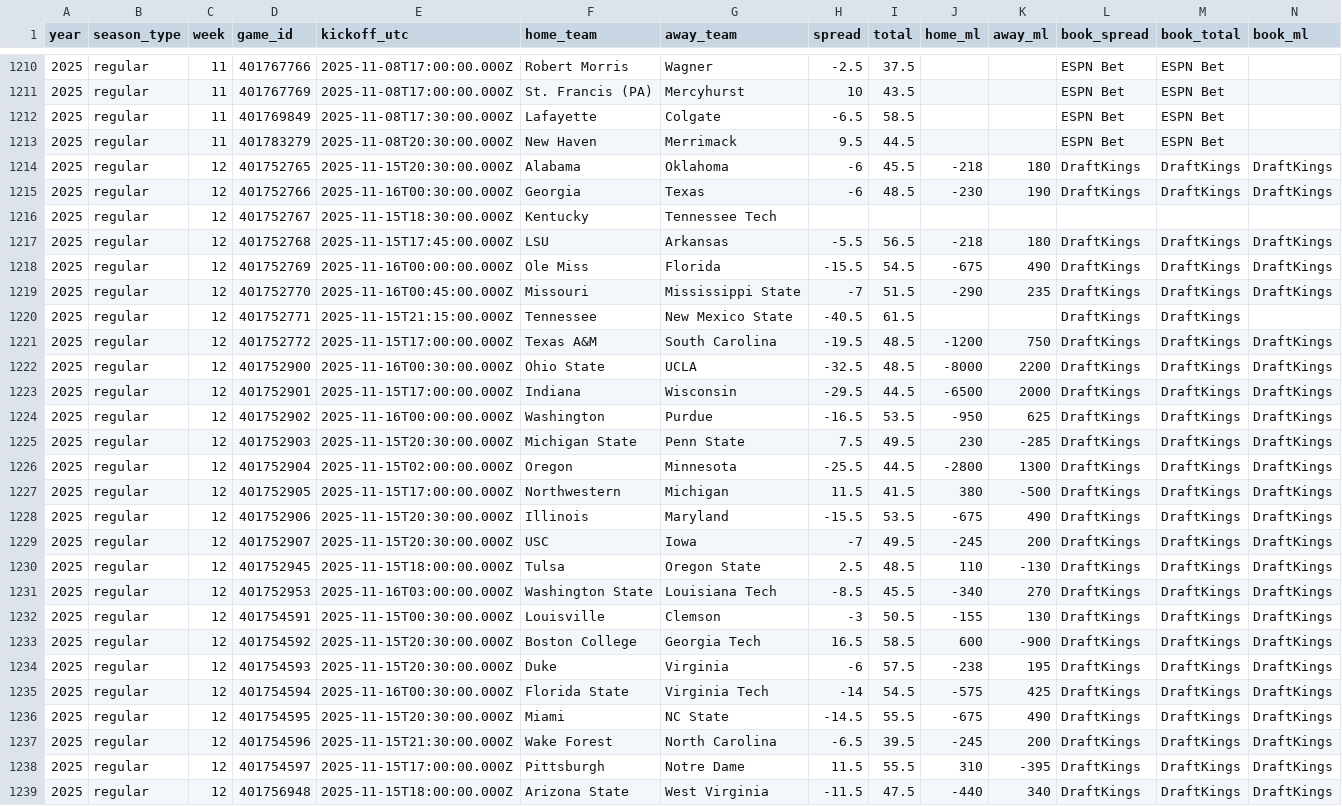
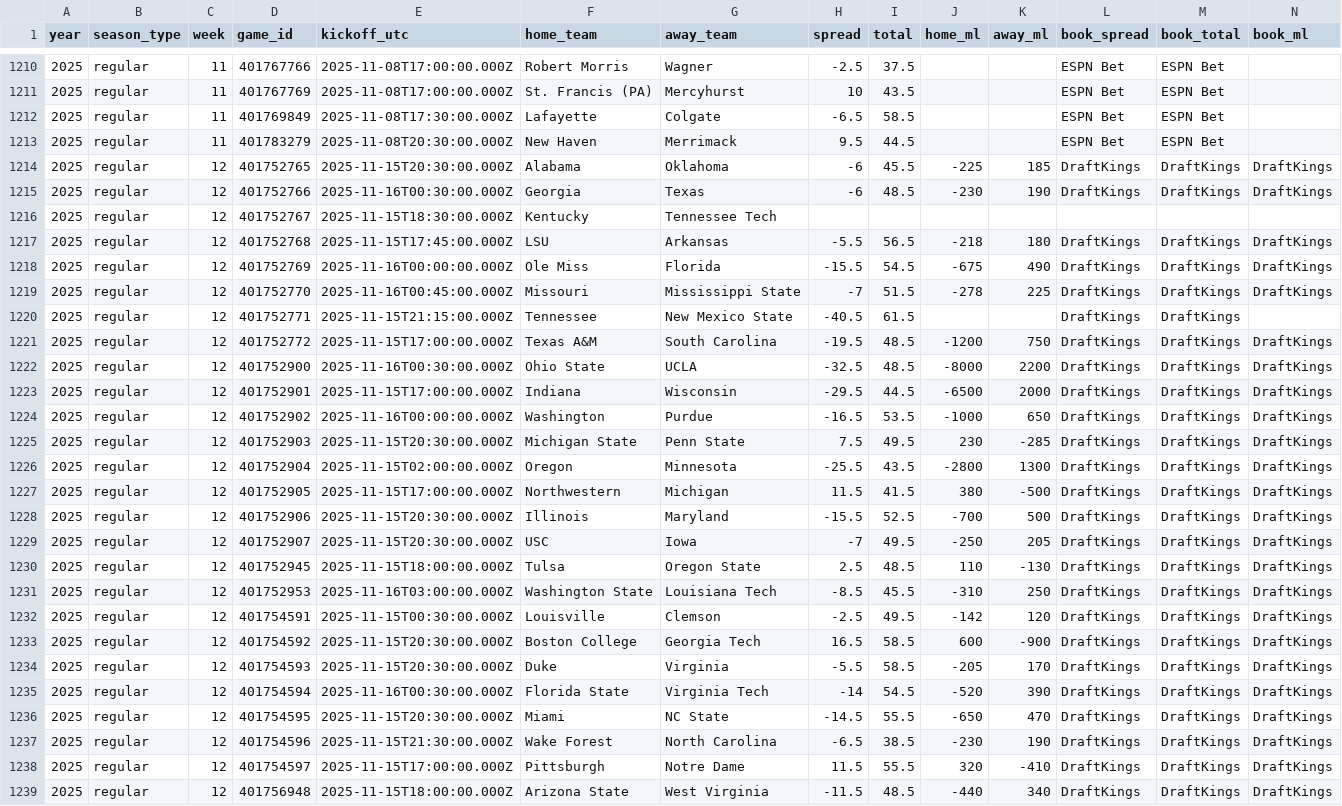
Before and after one commit to Clownworldenjoyer76/cfb_for_mat, a CSV file: market_lines.csv, drawn as a sheet; only a part is shown, gaps mark what is left out; the diff covers the shown part only.

```diff
--- a/market_lines.csv
+++ b/market_lines.csv
@@ -1213,3 +1213,3 @@ year,season_type,week,game_id,kickoff_utc,home_team,away_team,spread,total,home_
 2025,regular,11,401783279,2025-11-08T20:30:00.000Z,New Haven,Merrimack,9.5,44.5,,,ESPN Bet,ESPN Bet,
-2025,regular,12,401752765,2025-11-15T20:30:00.000Z,Alabama,Oklahoma,-6,45.5,-218,180,DraftKings,DraftKings,DraftKings
+2025,regular,12,401752765,2025-11-15T20:30:00.000Z,Alabama,Oklahoma,-6,45.5,-225,185,DraftKings,DraftKings,DraftKings
 2025,regular,12,401752766,2025-11-16T00:30:00.000Z,Georgia,Texas,-6,48.5,-230,190,DraftKings,DraftKings,DraftKings
@@ -1218,3 +1218,3 @@ year,season_type,week,game_id,kickoff_utc,home_team,away_team,spread,total,home_
 2025,regular,12,401752769,2025-11-16T00:00:00.000Z,Ole Miss,Florida,-15.5,54.5,-675,490,DraftKings,DraftKings,DraftKings
-2025,regular,12,401752770,2025-11-16T00:45:00.000Z,Missouri,Mississippi State,-7,51.5,-290,235,DraftKings,DraftKings,DraftKings
+2025,regular,12,401752770,2025-11-16T00:45:00.000Z,Missouri,Mississippi State,-7,51.5,-278,225,DraftKings,DraftKings,DraftKings
 2025,regular,12,401752771,2025-11-15T21:15:00.000Z,Tennessee,New Mexico State,-40.5,61.5,,,DraftKings,DraftKings,
@@ -1223,17 +1223,17 @@ year,season_type,week,game_id,kickoff_utc,home_team,away_team,spread,total,home_
 2025,regular,12,401752901,2025-11-15T17:00:00.000Z,Indiana,Wisconsin,-29.5,44.5,-6500,2000,DraftKings,DraftKings,DraftKings
-2025,regular,12,401752902,2025-11-16T00:00:00.000Z,Washington,Purdue,-16.5,53.5,-950,625,DraftKings,DraftKings,DraftKings
+2025,regular,12,401752902,2025-11-16T00:00:00.000Z,Washington,Purdue,-16.5,53.5,-1000,650,DraftKings,DraftKings,DraftKings
 2025,regular,12,401752903,2025-11-15T20:30:00.000Z,Michigan State,Penn State,7.5,49.5,230,-285,DraftKings,DraftKings,DraftKings
-2025,regular,12,401752904,2025-11-15T02:00:00.000Z,Oregon,Minnesota,-25.5,44.5,-2800,1300,DraftKings,DraftKings,DraftKings
+2025,regular,12,401752904,2025-11-15T02:00:00.000Z,Oregon,Minnesota,-25.5,43.5,-2800,1300,DraftKings,DraftKings,DraftKings
 2025,regular,12,401752905,2025-11-15T17:00:00.000Z,Northwestern,Michigan,11.5,41.5,380,-500,DraftKings,DraftKings,DraftKings
-2025,regular,12,401752906,2025-11-15T20:30:00.000Z,Illinois,Maryland,-15.5,53.5,-675,490,DraftKings,DraftKings,DraftKings
-2025,regular,12,401752907,2025-11-15T20:30:00.000Z,USC,Iowa,-7,49.5,-245,200,DraftKings,DraftKings,DraftKings
+2025,regular,12,401752906,2025-11-15T20:30:00.000Z,Illinois,Maryland,-15.5,52.5,-700,500,DraftKings,DraftKings,DraftKings
+2025,regular,12,401752907,2025-11-15T20:30:00.000Z,USC,Iowa,-7,49.5,-250,205,DraftKings,DraftKings,DraftKings
 2025,regular,12,401752945,2025-11-15T18:00:00.000Z,Tulsa,Oregon State,2.5,48.5,110,-130,DraftKings,DraftKings,DraftKings
-2025,regular,12,401752953,2025-11-16T03:00:00.000Z,Washington State,Louisiana Tech,-8.5,45.5,-340,270,DraftKings,DraftKings,DraftKings
-2025,regular,12,401754591,2025-11-15T00:30:00.000Z,Louisville,Clemson,-3,50.5,-155,130,DraftKings,DraftKings,DraftKings
+2025,regular,12,401752953,2025-11-16T03:00:00.000Z,Washington State,Louisiana Tech,-8.5,45.5,-310,250,DraftKings,DraftKings,DraftKings
+2025,regular,12,401754591,2025-11-15T00:30:00.000Z,Louisville,Clemson,-2.5,49.5,-142,120,DraftKings,DraftKings,DraftKings
 2025,regular,12,401754592,2025-11-15T20:30:00.000Z,Boston College,Georgia Tech,16.5,58.5,600,-900,DraftKings,DraftKings,DraftKings
-2025,regular,12,401754593,2025-11-15T20:30:00.000Z,Duke,Virginia,-6,57.5,-238,195,DraftKings,DraftKings,DraftKings
-2025,regular,12,401754594,2025-11-16T00:30:00.000Z,Florida State,Virginia Tech,-14,54.5,-575,425,DraftKings,DraftKings,DraftKings
-2025,regular,12,401754595,2025-11-15T20:30:00.000Z,Miami,NC State,-14.5,55.5,-675,490,DraftKings,DraftKings,DraftKings
-2025,regular,12,401754596,2025-11-15T21:30:00.000Z,Wake Forest,North Carolina,-6.5,39.5,-245,200,DraftKings,DraftKings,DraftKings
-2025,regular,12,401754597,2025-11-15T17:00:00.000Z,Pittsburgh,Notre Dame,11.5,55.5,310,-395,DraftKings,DraftKings,DraftKings
-2025,regular,12,401756948,2025-11-15T18:00:00.000Z,Arizona State,West Virginia,-11.5,47.5,-440,340,DraftKings,DraftKings,DraftKings
+2025,regular,12,401754593,2025-11-15T20:30:00.000Z,Duke,Virginia,-5.5,58.5,-205,170,DraftKings,DraftKings,DraftKings
+2025,regular,12,401754594,2025-11-16T00:30:00.000Z,Florida State,Virginia Tech,-14,54.5,-520,390,DraftKings,DraftKings,DraftKings
+2025,regular,12,401754595,2025-11-15T20:30:00.000Z,Miami,NC State,-14.5,55.5,-650,470,DraftKings,DraftKings,DraftKings
+2025,regular,12,401754596,2025-11-15T21:30:00.000Z,Wake Forest,North Carolina,-6.5,38.5,-230,190,DraftKings,DraftKings,DraftKings
+2025,regular,12,401754597,2025-11-15T17:00:00.000Z,Pittsburgh,Notre Dame,11.5,55.5,320,-410,DraftKings,DraftKings,DraftKings
+2025,regular,12,401756948,2025-11-15T18:00:00.000Z,Arizona State,West Virginia,-11.5,48.5,-440,340,DraftKings,DraftKings,DraftKings
```
Also changed, not shown: 59 edited cells elsewhere in this file, 1 other file.
